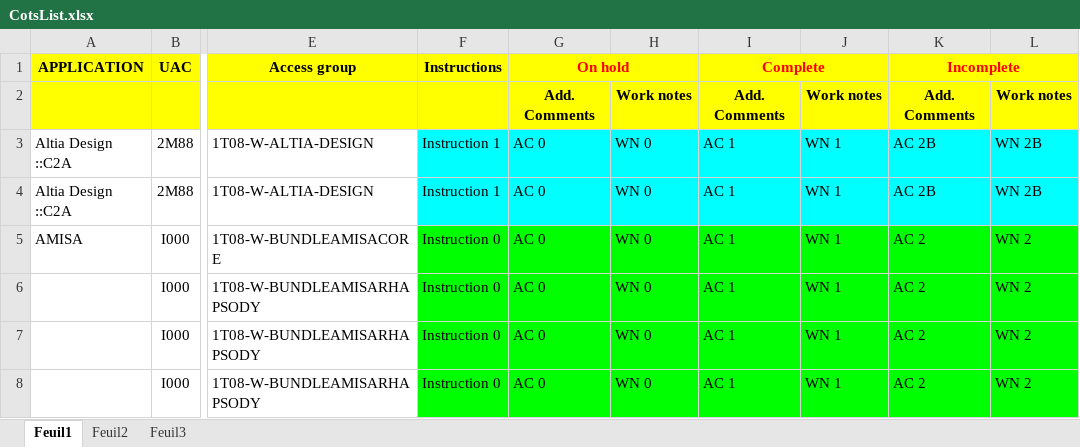
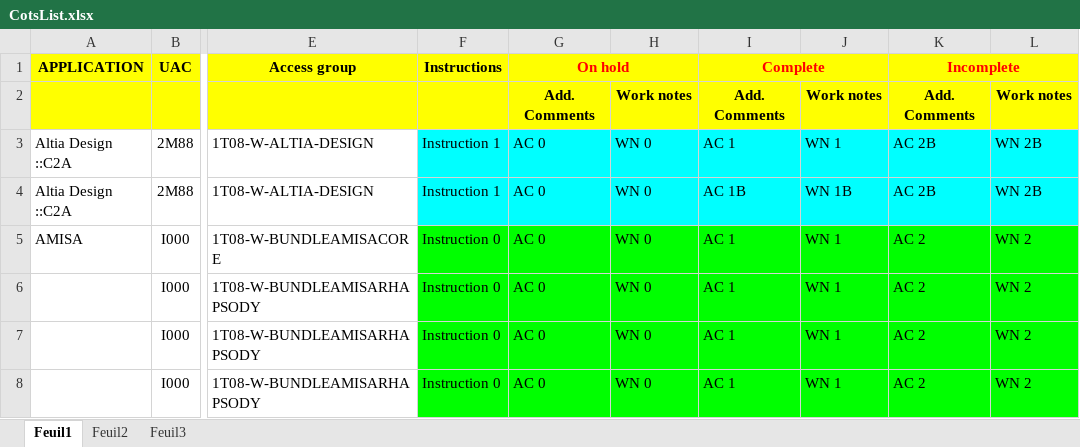
Before and after one commit to serghinerached/DsiCenter_Excel, an Excel workbook: data/CotsList.xlsx, sheet Feuil1, drawn as a sheet; only a part is shown, gaps mark what is left out; values as stored, in another font and other column widths than the file's, no borders; the diff names each change by its address in the sheet, - before the commit and + after, or states it on an @@ line.

```diff
--- a/data/CotsList.xlsx (sheet Feuil1)
+++ b/data/CotsList.xlsx (sheet Feuil1)
-I4 (Complete): AC 1
+I4 (Complete): AC 1B
-J4: WN 1
+J4: WN 1B
```
Also changed, not shown: sheet Feuil2.
